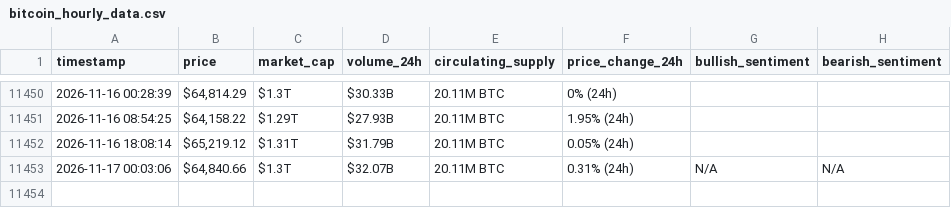
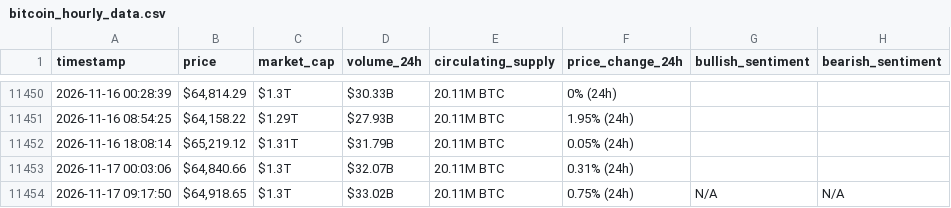
Before and after one commit to DUAA777/webscraping-automation, a CSV file: bitcoin_hourly_data.csv, drawn as a sheet; only a part is shown, gaps mark what is left out.

```diff
--- a/bitcoin_hourly_data.csv
+++ b/bitcoin_hourly_data.csv
@@ -11452,2 +11452,3 @@ timestamp,price,market_cap,volume_24h,circulating_supply,price_change_24h,bullis
 2026-11-16 18:08:14,"$65,219.12",$1.31T,$31.79B,20.11M BTC,0.05% (24h),,
-2026-11-17 00:03:06,"$64,840.66",$1.3T,$32.07B,20.11M BTC,0.31% (24h),N/A,N/A
+2026-11-17 00:03:06,"$64,840.66",$1.3T,$32.07B,20.11M BTC,0.31% (24h),,
+2026-11-17 09:17:50,"$64,918.65",$1.3T,$33.02B,20.11M BTC,0.75% (24h),N/A,N/A
```
